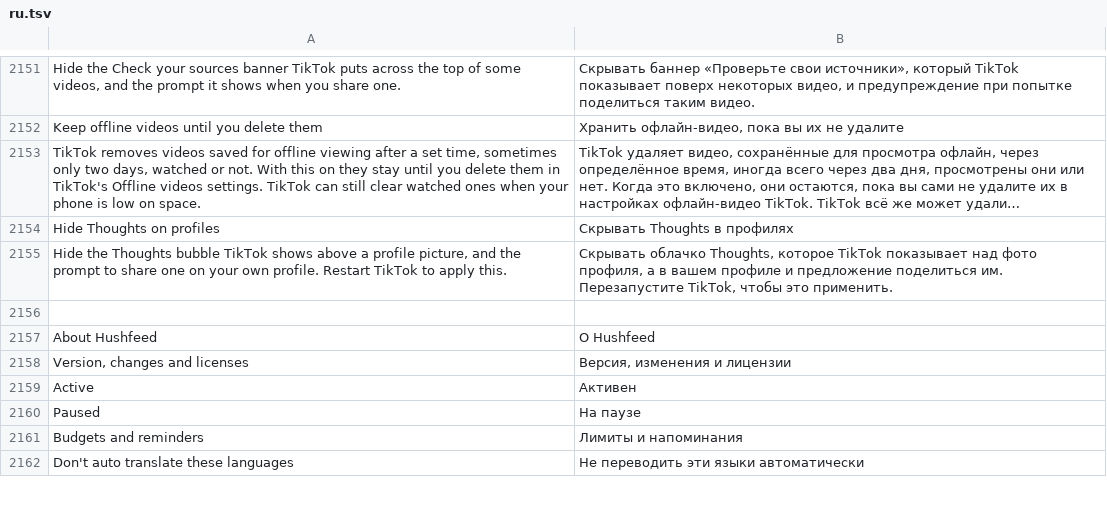
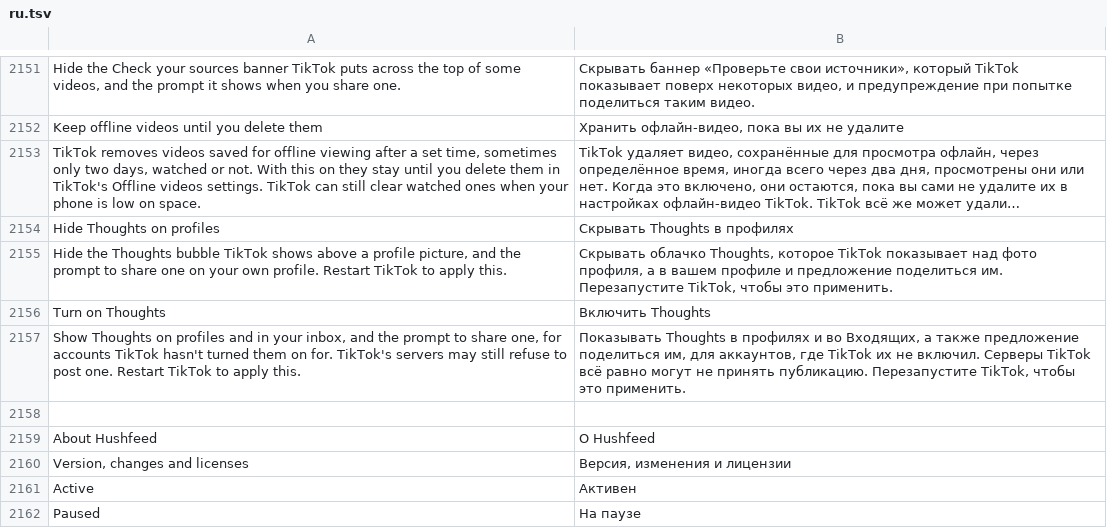
Before and after one commit to Nezumi-2711/HushFeed, a TSV file: extensions/tiktok/src/main/l10n/ru.tsv, drawn as a sheet; only a part is shown, gaps mark what is left out; the shorter side is filled out with more unchanged rows; long unchanged cells end in …; the diff names each change by its address in the sheet, - before the commit and + after, or states it on an @@ line.

Commit message:
feat(tiktok): add a switch that turns Thoughts on for accounts TikTok left out
TikTok decides per account whether Thoughts show and whether you can
write one, from two lazily read AB values, story_note_enable_consumption
and story_note_enable_publish, each also tied to the account's Stories
experiment. Every Thoughts surface asks one of the two static getters,
directly or through the helper that ORs them with the redesign gates.

Hide profile shortcuts, which already owns the Thoughts bubble, now puts
a default-off switch in front of both getters. With it on they answer
yes; off or paused, TikTok reads its own values. The Under 16 and account
type check beside them is left alone, and posting is still up to TikTok's
servers. SwitchedReturnFixturesTest holds both hooks on 47.5.3.

Refs #186

```diff
--- a/extensions/tiktok/src/main/l10n/ru.tsv
+++ b/extensions/tiktok/src/main/l10n/ru.tsv
+row 2156: Turn on Thoughts | Включить Thoughts
+row 2157: Show Thoughts on profiles and in your inbox, and the prompt to share one, for accounts TikTok hasn't turned them on for. TikTok's servers may still refuse to post one. Restart TikTok to apply this. | Показывать Thoughts в профилях и во Входящих, а также предложение поделиться им, для аккаунтов, где TikTok их не включил. Серверы TikTok всё равно могут не принять публикацию. Перезапустите TikTok, чтобы это применить.
```
Also changed, not shown: extensions/tiktok/src/main/l10n/az.tsv, extensions/tiktok/src/main/l10n/de.tsv, 27 other files.
